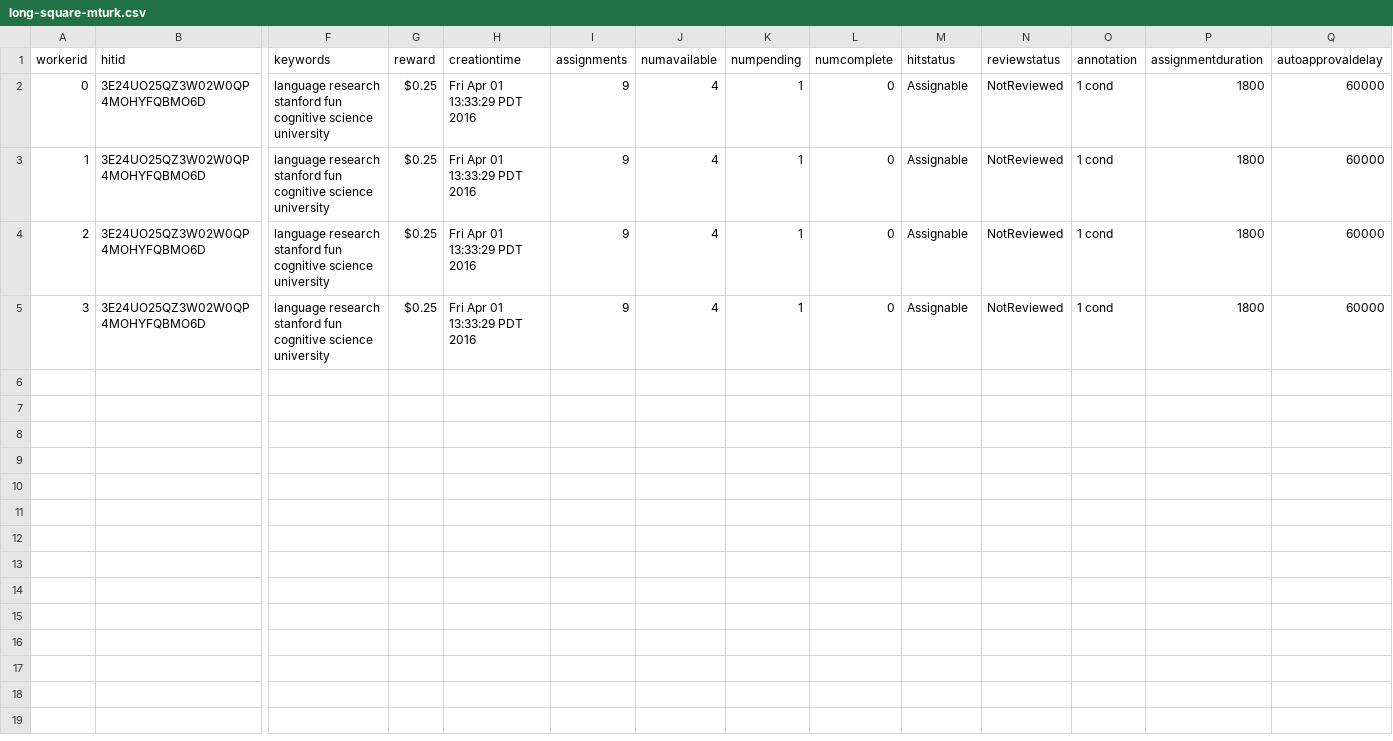
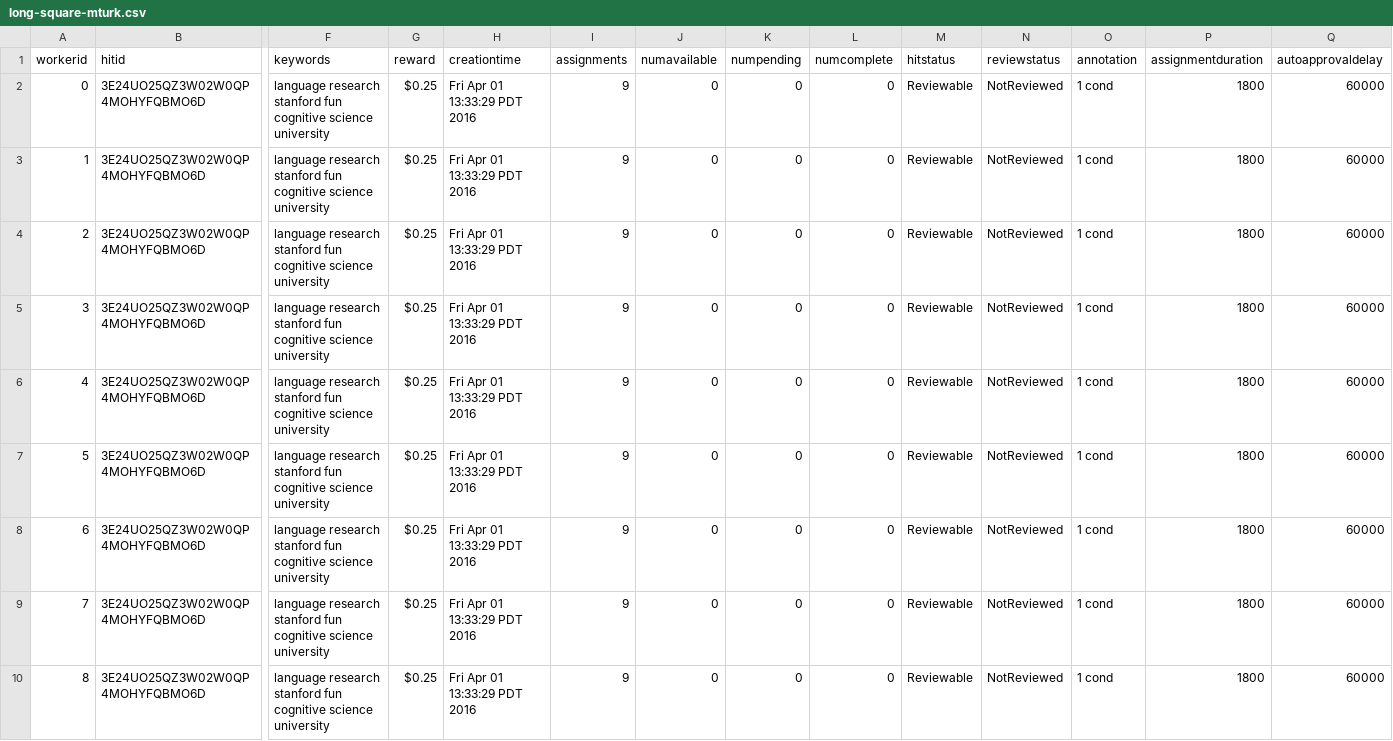
Before and after one commit to gscontras/collective, a CSV file: experiments/11-long-square/Submiterator-master/round4/long-square-mturk.csv, drawn as a sheet; only a part is shown, gaps mark what is left out; rows hold the shown columns only; the diff names each change by its address in the sheet, - before the commit and + after, or states it on an @@ line.

```diff
--- a/experiments/11-long-square/Submiterator-master/round4/long-square-mturk.csv
+++ b/experiments/11-long-square/Submiterator-master/round4/long-square-mturk.csv
-J2:J5 (numavailable): 4
+J2:J5 (numavailable): 0
-K2:K5 (numpending): 1
+K2:K5 (numpending): 0
-M2:M5 (hitstatus): Assignable
+M2:M5 (hitstatus): Reviewable
+row 6: 4 | 3E24UO25QZ3W02W0QP4MOHYFQBMO6D | language research stanford fun cognitive science university | $0.25 | Fri Apr 01 13:33:29 PDT 2016 | 9 | 0 | 0 | 0 | Reviewable | NotReviewed | 1 cond | 1800 | 60000
+row 7: 5 | 3E24UO25QZ3W02W0QP4MOHYFQBMO6D | language research stanford fun cognitive science university | $0.25 | Fri Apr 01 13:33:29 PDT 2016 | 9 | 0 | 0 | 0 | Reviewable | NotReviewed | 1 cond | 1800 | 60000
+row 8: 6 | 3E24UO25QZ3W02W0QP4MOHYFQBMO6D | language research stanford fun cognitive science university | $0.25 | Fri Apr 01 13:33:29 PDT 2016 | 9 | 0 | 0 | 0 | Reviewable | NotReviewed | 1 cond | 1800 | 60000
+row 9: 7 | 3E24UO25QZ3W02W0QP4MOHYFQBMO6D | language research stanford fun cognitive science university | $0.25 | Fri Apr 01 13:33:29 PDT 2016 | 9 | 0 | 0 | 0 | Reviewable | NotReviewed | 1 cond | 1800 | 60000
+row 10: 8 | 3E24UO25QZ3W02W0QP4MOHYFQBMO6D | language research stanford fun cognitive science university | $0.25 | Fri Apr 01 13:33:29 PDT 2016 | 9 | 0 | 0 | 0 | Reviewable | NotReviewed | 1 cond | 1800 | 60000
```
Also changed, not shown: experiments/11-long-square/Submiterator-master/round1/long-square.csv, experiments/11-long-square/Submiterator-master/round3/long-square.csv, 46 other files.
